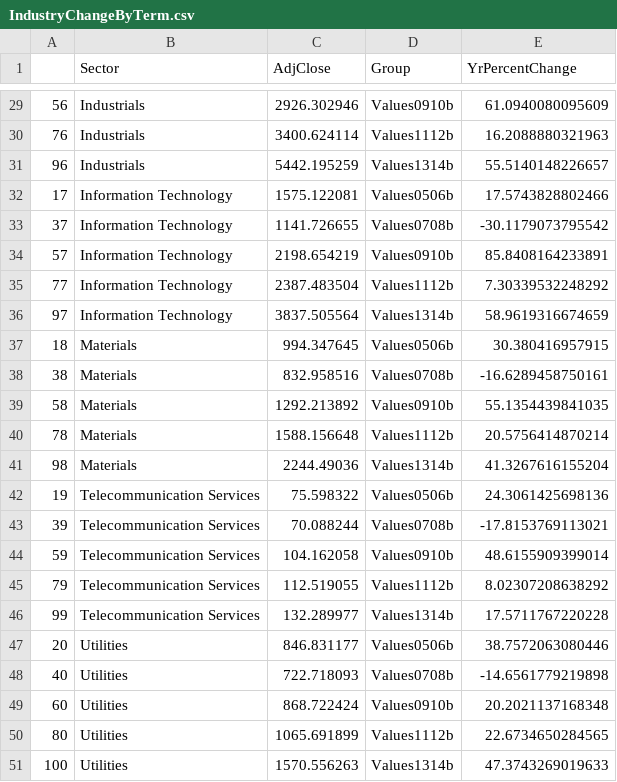
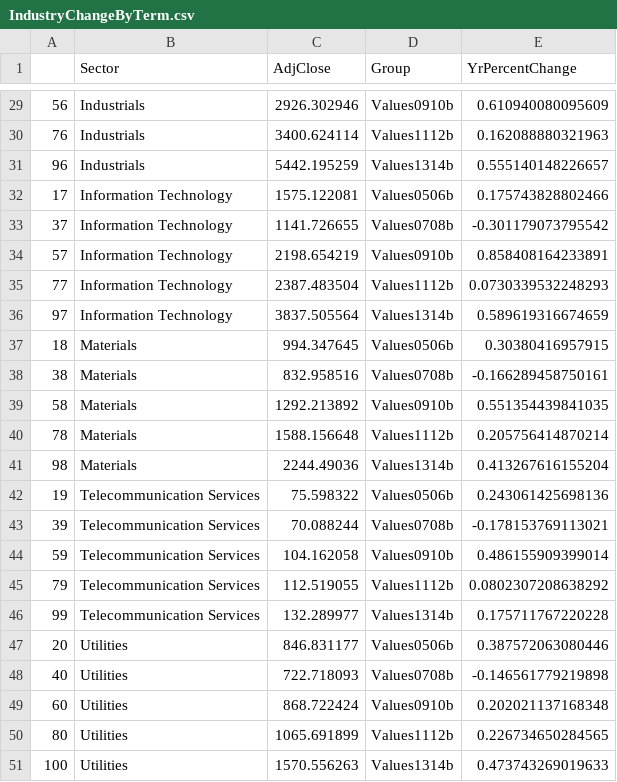
Before and after one commit to arifyali/50-percent-Chance-of-Awesome, a CSV file: part2_exploratory_analysis/IndustryChangeByTerm.csv, drawn as a sheet; only a part is shown, gaps mark what is left out; the diff covers the shown part only.

Commit message:
Fixed values for YrPercentChange and updated merge and correlation scripts

```diff
--- a/part2_exploratory_analysis/IndustryChangeByTerm.csv
+++ b/part2_exploratory_analysis/IndustryChangeByTerm.csv
@@ -29,23 +29,23 @@
-"56","Industrials",2926.302946,"Values0910b",61.0940080095609
-"76","Industrials",3400.624114,"Values1112b",16.2088880321963
-"96","Industrials",5442.195259,"Values1314b",55.5140148226657
-"17","Information Technology",1575.122081,"Values0506b",17.5743828802466
-"37","Information Technology",1141.726655,"Values0708b",-30.1179073795542
-"57","Information Technology",2198.654219,"Values0910b",85.8408164233891
-"77","Information Technology",2387.483504,"Values1112b",7.30339532248292
-"97","Information Technology",3837.505564,"Values1314b",58.9619316674659
-"18","Materials",994.347645,"Values0506b",30.380416957915
-"38","Materials",832.958516,"Values0708b",-16.6289458750161
-"58","Materials",1292.213892,"Values0910b",55.1354439841035
-"78","Materials",1588.156648,"Values1112b",20.5756414870214
-"98","Materials",2244.49036,"Values1314b",41.3267616155204
-"19","Telecommunication Services",75.598322,"Values0506b",24.3061425698136
-"39","Telecommunication Services",70.088244,"Values0708b",-17.8153769113021
-"59","Telecommunication Services",104.162058,"Values0910b",48.6155909399014
-"79","Telecommunication Services",112.519055,"Values1112b",8.02307208638292
-"99","Telecommunication Services",132.289977,"Values1314b",17.5711767220228
-"20","Utilities",846.831177,"Values0506b",38.7572063080446
-"40","Utilities",722.718093,"Values0708b",-14.6561779219898
-"60","Utilities",868.722424,"Values0910b",20.2021137168348
-"80","Utilities",1065.691899,"Values1112b",22.6734650284565
-"100","Utilities",1570.556263,"Values1314b",47.3743269019633
+"56","Industrials",2926.302946,"Values0910b",0.610940080095609
+"76","Industrials",3400.624114,"Values1112b",0.162088880321963
+"96","Industrials",5442.195259,"Values1314b",0.555140148226657
+"17","Information Technology",1575.122081,"Values0506b",0.175743828802466
+"37","Information Technology",1141.726655,"Values0708b",-0.301179073795542
+"57","Information Technology",2198.654219,"Values0910b",0.858408164233891
+"77","Information Technology",2387.483504,"Values1112b",0.0730339532248293
+"97","Information Technology",3837.505564,"Values1314b",0.589619316674659
+"18","Materials",994.347645,"Values0506b",0.30380416957915
+"38","Materials",832.958516,"Values0708b",-0.166289458750161
+"58","Materials",1292.213892,"Values0910b",0.551354439841035
+"78","Materials",1588.156648,"Values1112b",0.205756414870214
+"98","Materials",2244.49036,"Values1314b",0.413267616155204
+"19","Telecommunication Services",75.598322,"Values0506b",0.243061425698136
+"39","Telecommunication Services",70.088244,"Values0708b",-0.178153769113021
+"59","Telecommunication Services",104.162058,"Values0910b",0.486155909399014
+"79","Telecommunication Services",112.519055,"Values1112b",0.0802307208638292
+"99","Telecommunication Services",132.289977,"Values1314b",0.175711767220228
+"20","Utilities",846.831177,"Values0506b",0.387572063080446
+"40","Utilities",722.718093,"Values0708b",-0.146561779219898
+"60","Utilities",868.722424,"Values0910b",0.202021137168348
+"80","Utilities",1065.691899,"Values1112b",0.226734650284565
+"100","Utilities",1570.556263,"Values1314b",0.473743269019633
```
Also changed, not shown: 27 edited cells elsewhere in this file, 4 other files.
